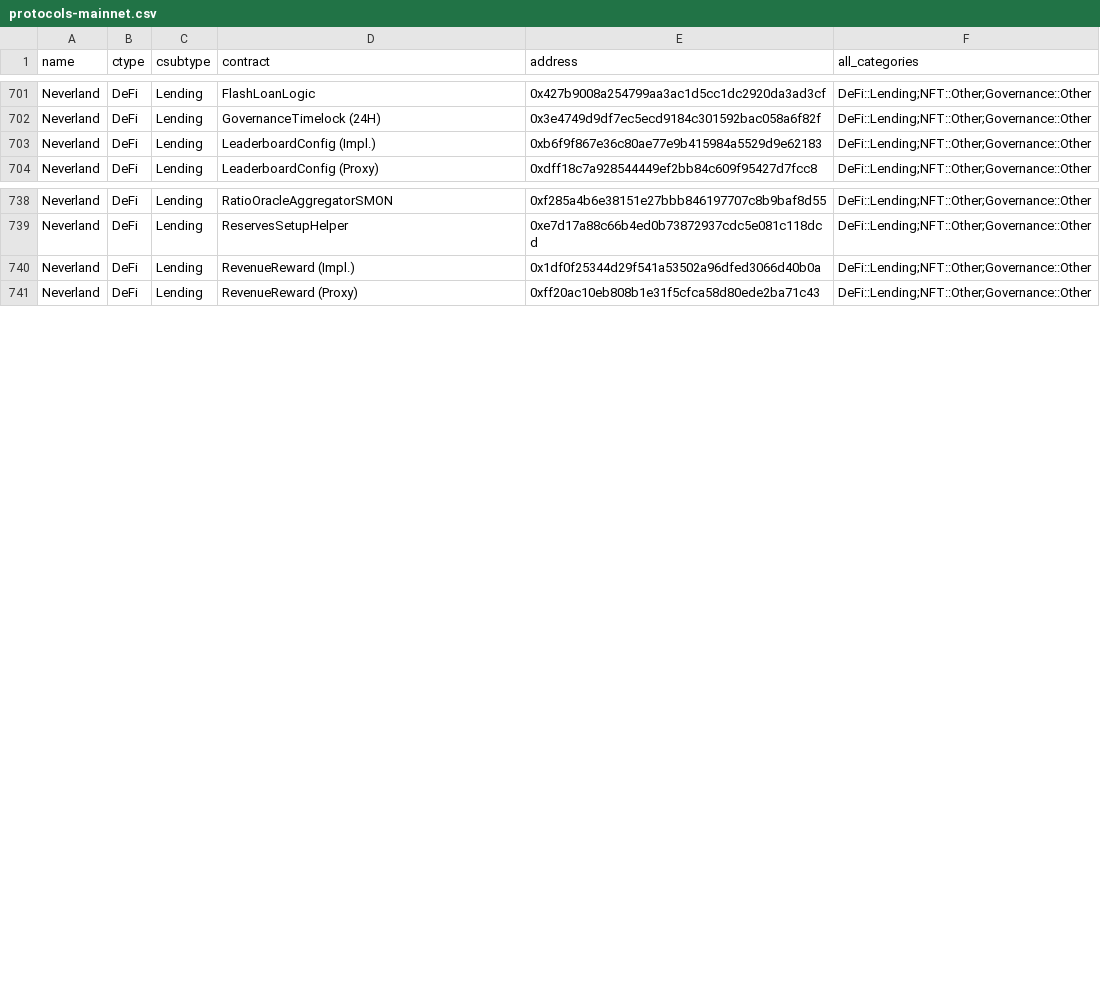
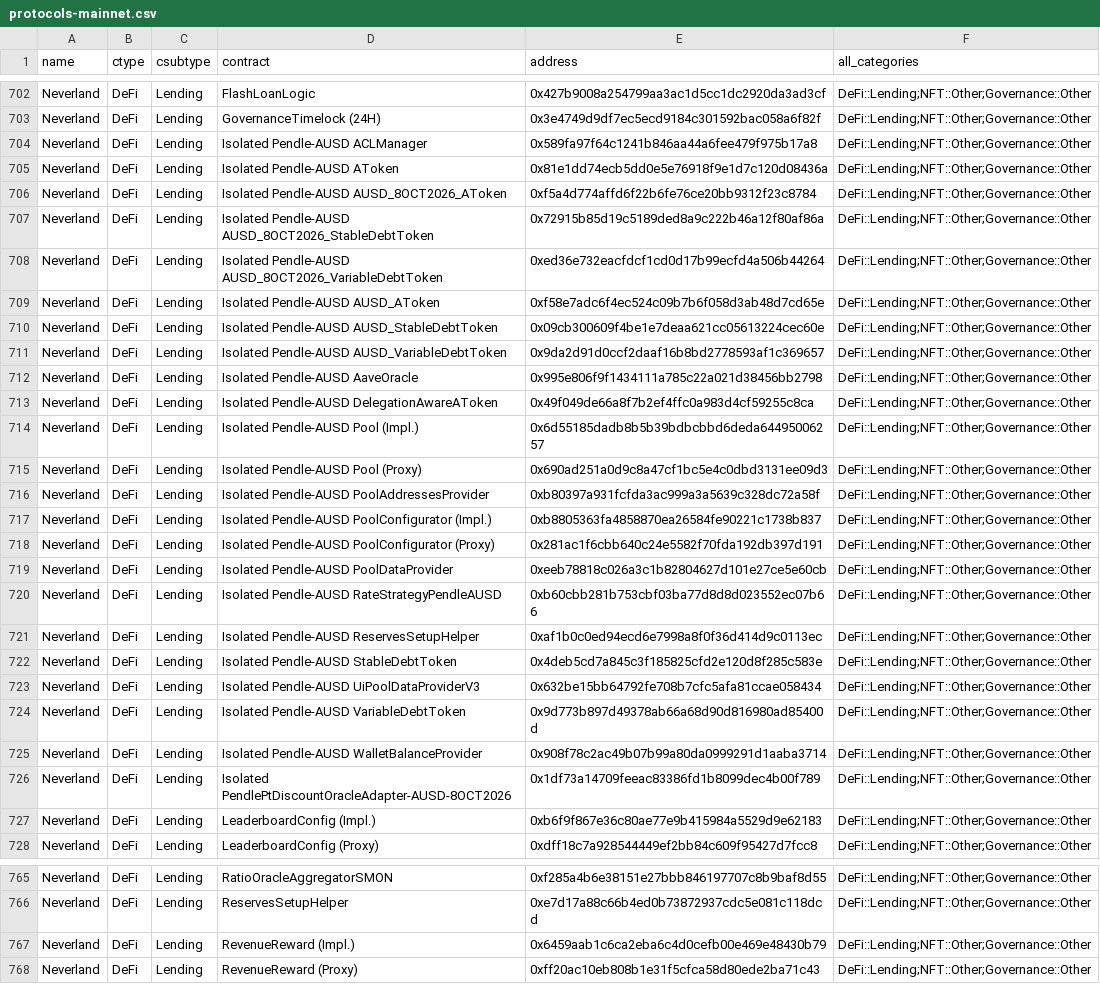
Before and after one commit to monad-crypto/protocols, a CSV file: protocols-mainnet.csv, drawn as a sheet; only a part is shown, gaps mark what is left out; the diff covers the shown part only.

```diff
--- a/protocols-mainnet.csv
+++ b/protocols-mainnet.csv
@@ -702,2 +703,25 @@ Neverland,DeFi,Lending,FlashLoanLogic,0x427b9008a254799aa3ac1d5cc1dc2920da3ad3cf
 Neverland,DeFi,Lending,GovernanceTimelock (24H),0x3e4749d9df7ec5ecd9184c301592bac058a6f82f,DeFi::Lending;NFT::Other;Governance::Other
+Neverland,DeFi,Lending,Isolated Pendle-AUSD ACLManager,0x589fa97f64c1241b846aa44a6fee479f975b17a8,DeFi::Lending;NFT::Other;Governance::Other
+Neverland,DeFi,Lending,Isolated Pendle-AUSD AToken,0x81e1dd74ecb5dd0e5e76918f9e1d7c120d08436a,DeFi::Lending;NFT::Other;Governance::Other
+Neverland,DeFi,Lending,Isolated Pendle-AUSD AUSD_8OCT2026_AToken,0xf5a4d774affd6f22b6fe76ce20bb9312f23c8784,DeFi::Lending;NFT::Other;Governance::Other
+Neverland,DeFi,Lending,Isolated Pendle-AUSD AUSD_8OCT2026_StableDebtToken,0x72915b85d19c5189ded8a9c222b46a12f80af86a,DeFi::Lending;NFT::Other;Governance::Other
+Neverland,DeFi,Lending,Isolated Pendle-AUSD AUSD_8OCT2026_VariableDebtToken,0xed36e732eacfdcf1cd0d17b99ecfd4a506b44264,DeFi::Lending;NFT::Other;Governance::Other
+Neverland,DeFi,Lending,Isolated Pendle-AUSD AUSD_AToken,0xf58e7adc6f4ec524c09b7b6f058d3ab48d7cd65e,DeFi::Lending;NFT::Other;Governance::Other
+Neverland,DeFi,Lending,Isolated Pendle-AUSD AUSD_StableDebtToken,0x09cb300609f4be1e7deaa621cc05613224cec60e,DeFi::Lending;NFT::Other;Governance::Other
+Neverland,DeFi,Lending,Isolated Pendle-AUSD AUSD_VariableDebtToken,0x9da2d91d0ccf2daaf16b8bd2778593af1c369657,DeFi::Lending;NFT::Other;Governance::Other
+Neverland,DeFi,Lending,Isolated Pendle-AUSD AaveOracle,0x995e806f9f1434111a785c22a021d38456bb2798,DeFi::Lending;NFT::Other;Governance::Other
+Neverland,DeFi,Lending,Isolated Pendle-AUSD DelegationAwareAToken,0x49f049de66a8f7b2ef4ffc0a983d4cf59255c8ca,DeFi::Lending;NFT::Other;Governance::Other
+Neverland,DeFi,Lending,Isolated Pendle-AUSD Pool (Impl.),0x6d55185dadb8b5b39bdbcbbd6deda64495006257,DeFi::Lending;NFT::Other;Governance::Other
+Neverland,DeFi,Lending,Isolated Pendle-AUSD Pool (Proxy),0x690ad251a0d9c8a47cf1bc5e4c0dbd3131ee09d3,DeFi::Lending;NFT::Other;Governance::Other
+Neverland,DeFi,Lending,Isolated Pendle-AUSD PoolAddressesProvider,0xb80397a931fcfda3ac999a3a5639c328dc72a58f,DeFi::Lending;NFT::Other;Governance::Other
+Neverland,DeFi,Lending,Isolated Pendle-AUSD PoolConfigurator (Impl.),0xb8805363fa4858870ea26584fe90221c1738b837,DeFi::Lending;NFT::Other;Governance::Other
+Neverland,DeFi,Lending,Isolated Pendle-AUSD PoolConfigurator (Proxy),0x281ac1f6cbb640c24e5582f70fda192db397d191,DeFi::Lending;NFT::Other;Governance::Other
+Neverland,DeFi,Lending,Isolated Pendle-AUSD PoolDataProvider,0xeeb78818c026a3c1b82804627d101e27ce5e60cb,DeFi::Lending;NFT::Other;Governance::Other
+Neverland,DeFi,Lending,Isolated Pendle-AUSD RateStrategyPendleAUSD,0xb60cbb281b753cbf03ba77d8d8d023552ec07b66,DeFi::Lending;NFT::Other;Governance::Other
+Neverland,DeFi,Lending,Isolated Pendle-AUSD ReservesSetupHelper,0xaf1b0c0ed94ecd6e7998a8f0f36d414d9c0113ec,DeFi::Lending;NFT::Other;Governance::Other
+Neverland,DeFi,Lending,Isolated Pendle-AUSD StableDebtToken,0x4deb5cd7a845c3f185825cfd2e120d8f285c583e,DeFi::Lending;NFT::Other;Governance::Other
+Neverland,DeFi,Lending,Isolated Pendle-AUSD UiPoolDataProviderV3,0x632be15bb64792fe708b7cfc5afa81ccae058434,DeFi::Lending;NFT::Other;Governance::Other
+Neverland,DeFi,Lending,Isolated Pendle-AUSD VariableDebtToken,0x9d773b897d49378ab66a68d90d816980ad85400d,DeFi::Lending;NFT::Other;Governance::Other
+Neverland,DeFi,Lending,Isolated Pendle-AUSD WalletBalanceProvider,0x908f78c2ac49b07b99a80da0999291d1aaba3714,DeFi::Lending;NFT::Other;Governance::Other
+Neverland,DeFi,Lending,Isolated PendlePtDiscountOracleAdapter-AUSD-8OCT2026,0x1df73a14709feeac83386fd1b8099dec4b00f789,DeFi::Lending;NFT::Other;Governance::Other
 Neverland,DeFi,Lending,LeaderboardConfig (Impl.),0xb6f9f867e36c80ae77e9b415984a5529d9e62183,DeFi::Lending;NFT::Other;Governance::Other
@@ -739,3 +766,3 @@ Neverland,DeFi,Lending,RatioOracleAggregatorSMON,0xf285a4b6e38151e27bbb846197707
 Neverland,DeFi,Lending,ReservesSetupHelper,0xe7d17a88c66b4ed0b73872937cdc5e081c118dcd,DeFi::Lending;NFT::Other;Governance::Other
-Neverland,DeFi,Lending,RevenueReward (Impl.),0x1df0f25344d29f541a53502a96dfed3066d40b0a,DeFi::Lending;NFT::Other;Governance::Other
+Neverland,DeFi,Lending,RevenueReward (Impl.),0x6459aab1c6ca2eba6c4d0cefb00e469e48430b79,DeFi::Lending;NFT::Other;Governance::Other
 Neverland,DeFi,Lending,RevenueReward (Proxy),0xff20ac10eb808b1e31f5cfca58d80ede2ba71c43,DeFi::Lending;NFT::Other;Governance::Other
```
Also changed, not shown: 4 added rows and 2 edited cells elsewhere in this file, 1 other file.
